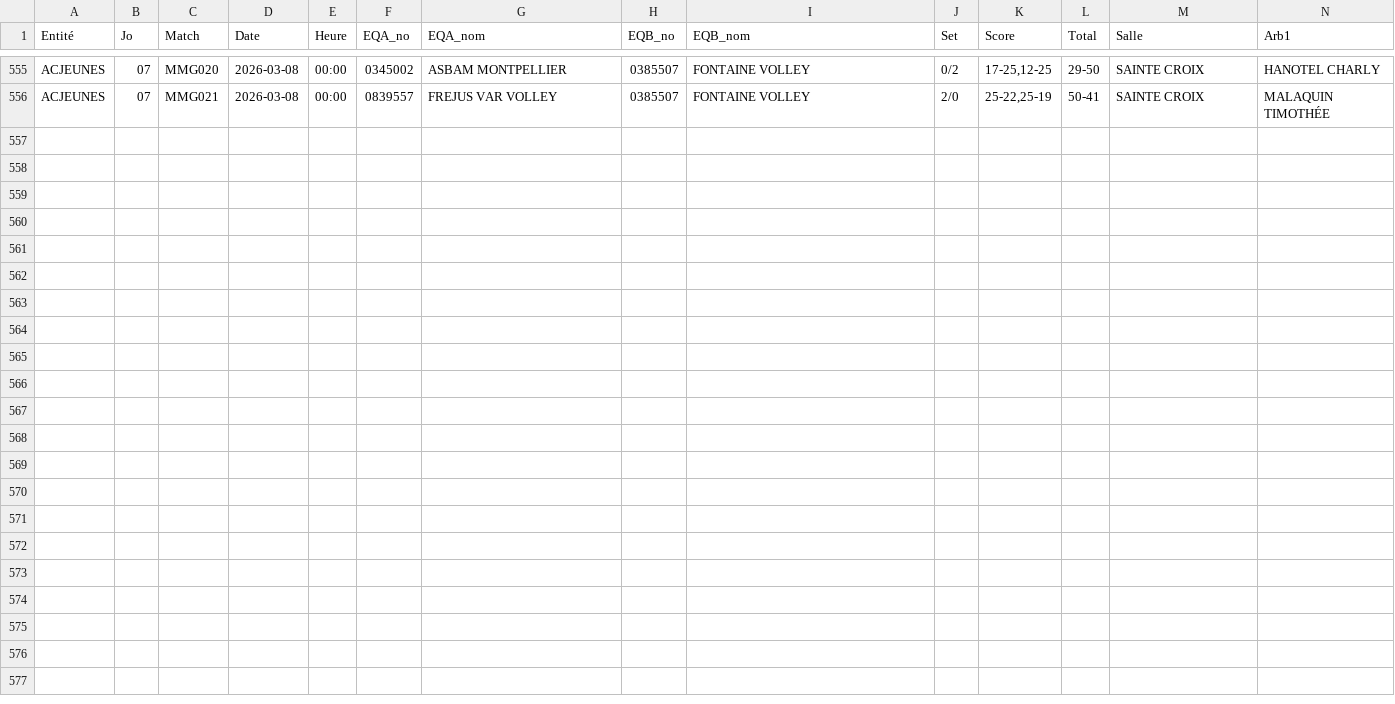
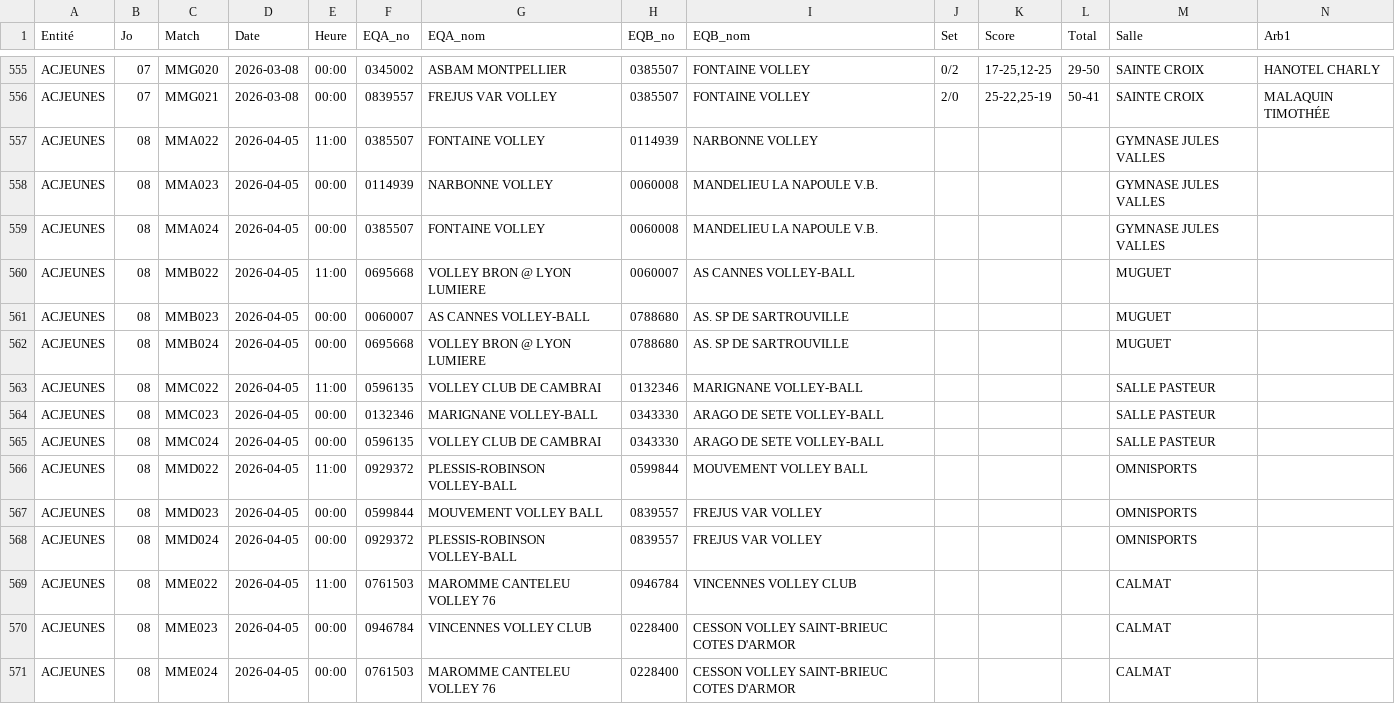
Before and after one commit to gillesdandrea/vb-stats, a CSV file: data/FFVB-2026-CDF-M15M.CSV, drawn as a sheet; only a part is shown, gaps mark what is left out; rows hold the shown columns only; the diff names each change by its address in the sheet, - before the commit and + after, or states it on an @@ line.

```diff
--- a/data/FFVB-2026-CDF-M15M.CSV
+++ b/data/FFVB-2026-CDF-M15M.CSV
+row 557: ACJEUNES | 08 | MMA022 | 2026-04-05 | 11:00 | 0385507 | FONTAINE VOLLEY | 0114939 | NARBONNE VOLLEY |  |  |  | GYMNASE JULES VALLES
+row 558: ACJEUNES | 08 | MMA023 | 2026-04-05 | 00:00 | 0114939 | NARBONNE VOLLEY | 0060008 | MANDELIEU LA NAPOULE V.B. |  |  |  | GYMNASE JULES VALLES
+row 559: ACJEUNES | 08 | MMA024 | 2026-04-05 | 00:00 | 0385507 | FONTAINE VOLLEY | 0060008 | MANDELIEU LA NAPOULE V.B. |  |  |  | GYMNASE JULES VALLES
+row 560: ACJEUNES | 08 | MMB022 | 2026-04-05 | 11:00 | 0695668 | VOLLEY BRON @ LYON LUMIERE | 0060007 | AS CANNES VOLLEY-BALL |  |  |  | MUGUET
+row 561: ACJEUNES | 08 | MMB023 | 2026-04-05 | 00:00 | 0060007 | AS CANNES VOLLEY-BALL | 0788680 | AS. SP DE SARTROUVILLE |  |  |  | MUGUET
+row 562: ACJEUNES | 08 | MMB024 | 2026-04-05 | 00:00 | 0695668 | VOLLEY BRON @ LYON LUMIERE | 0788680 | AS. SP DE SARTROUVILLE |  |  |  | MUGUET
+row 563: ACJEUNES | 08 | MMC022 | 2026-04-05 | 11:00 | 0596135 | VOLLEY CLUB DE CAMBRAI | 0132346 | MARIGNANE VOLLEY-BALL |  |  |  | SALLE PASTEUR
+row 564: ACJEUNES | 08 | MMC023 | 2026-04-05 | 00:00 | 0132346 | MARIGNANE VOLLEY-BALL | 0343330 | ARAGO DE SETE VOLLEY-BALL |  |  |  | SALLE PASTEUR
+row 565: ACJEUNES | 08 | MMC024 | 2026-04-05 | 00:00 | 0596135 | VOLLEY CLUB DE CAMBRAI | 0343330 | ARAGO DE SETE VOLLEY-BALL |  |  |  | SALLE PASTEUR
+row 566: ACJEUNES | 08 | MMD022 | 2026-04-05 | 11:00 | 0929372 | PLESSIS-ROBINSON VOLLEY-BALL | 0599844 | MOUVEMENT VOLLEY BALL |  |  |  | OMNISPORTS
+row 567: ACJEUNES | 08 | MMD023 | 2026-04-05 | 00:00 | 0599844 | MOUVEMENT VOLLEY BALL | 0839557 | FREJUS VAR VOLLEY |  |  |  | OMNISPORTS
+row 568: ACJEUNES | 08 | MMD024 | 2026-04-05 | 00:00 | 0929372 | PLESSIS-ROBINSON VOLLEY-BALL | 0839557 | FREJUS VAR VOLLEY |  |  |  | OMNISPORTS
+row 569: ACJEUNES | 08 | MME022 | 2026-04-05 | 11:00 | 0761503 | MAROMME CANTELEU VOLLEY 76 | 0946784 | VINCENNES VOLLEY CLUB |  |  |  | CALMAT
+row 570: ACJEUNES | 08 | MME023 | 2026-04-05 | 00:00 | 0946784 | VINCENNES VOLLEY CLUB | 0228400 | CESSON VOLLEY SAINT-BRIEUC COTES D'ARMOR |  |  |  | CALMAT
+row 571: ACJEUNES | 08 | MME024 | 2026-04-05 | 00:00 | 0761503 | MAROMME CANTELEU VOLLEY 76 | 0228400 | CESSON VOLLEY SAINT-BRIEUC COTES D'ARMOR |  |  |  | CALMAT
```
Also changed, not shown: data/FFVB-2026-CDF-M13M.CSV, data/FFVB-2026-CDF-M15F.CSV, 2 other files.
